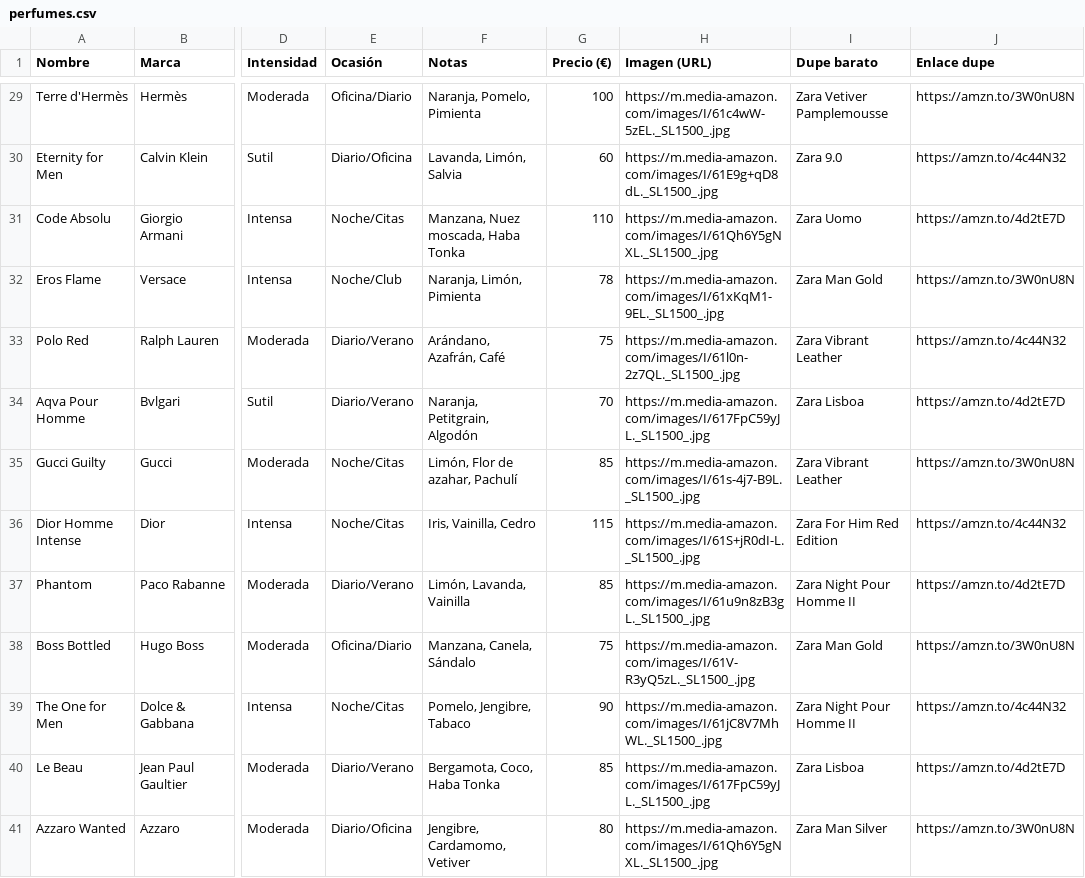
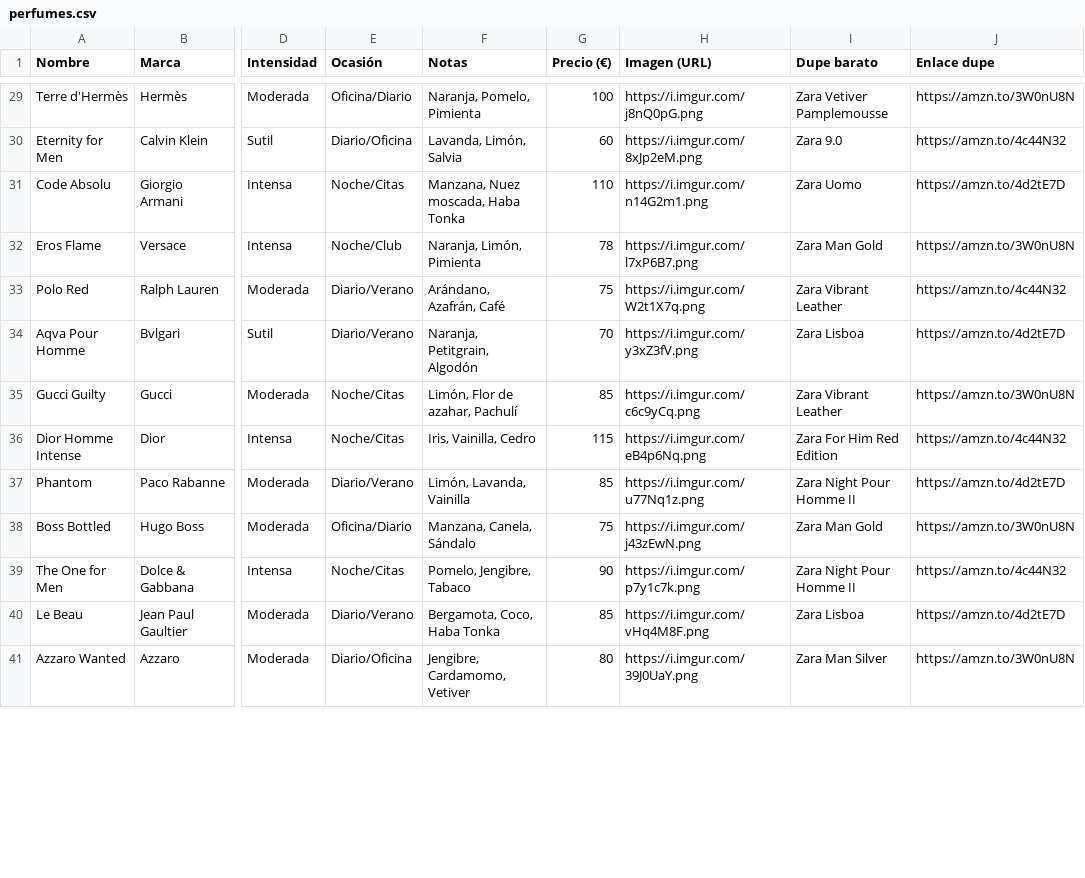
Before and after one commit to cryptpoza/Your-Parfum.com, a CSV file: perfumes.csv, drawn as a sheet; only a part is shown, gaps mark what is left out; the diff covers the shown part only; the diff names each change by its address in the sheet, - before the commit and + after, or states it on an @@ line.

```diff
--- a/perfumes.csv
+++ b/perfumes.csv
-H29 (Imagen (URL)): https://m.media-amazon.com/images/I/61c4wW-5zEL._SL1500_.jpg
+H29 (Imagen (URL)): https://i.imgur.com/j8nQ0pG.png
-H30 (Imagen (URL)): https://m.media-amazon.com/images/I/61E9g+qD8dL._SL1500_.jpg
+H30 (Imagen (URL)): https://i.imgur.com/8xJp2eM.png
-H31 (Imagen (URL)): https://m.media-amazon.com/images/I/61Qh6Y5gNXL._SL1500_.jpg
+H31 (Imagen (URL)): https://i.imgur.com/n14G2m1.png
-H32 (Imagen (URL)): https://m.media-amazon.com/images/I/61xKqM1-9EL._SL1500_.jpg
+H32 (Imagen (URL)): https://i.imgur.com/l7xP6B7.png
-H33 (Imagen (URL)): https://m.media-amazon.com/images/I/61l0n-2z7QL._SL1500_.jpg
+H33 (Imagen (URL)): https://i.imgur.com/W2t1X7q.png
-H34 (Imagen (URL)): https://m.media-amazon.com/images/I/617FpC59yJL._SL1500_.jpg
+H34 (Imagen (URL)): https://i.imgur.com/y3xZ3fV.png
-H35 (Imagen (URL)): https://m.media-amazon.com/images/I/61s-4j7-B9L._SL1500_.jpg
+H35 (Imagen (URL)): https://i.imgur.com/c6c9yCq.png
-H36 (Imagen (URL)): https://m.media-amazon.com/images/I/61S+jR0dI-L._SL1500_.jpg
+H36 (Imagen (URL)): https://i.imgur.com/eB4p6Nq.png
-H37 (Imagen (URL)): https://m.media-amazon.com/images/I/61u9n8zB3gL._SL1500_.jpg
+H37 (Imagen (URL)): https://i.imgur.com/u77Nq1z.png
-H38 (Imagen (URL)): https://m.media-amazon.com/images/I/61V-R3yQ5zL._SL1500_.jpg
+H38 (Imagen (URL)): https://i.imgur.com/j43zEwN.png
-H39 (Imagen (URL)): https://m.media-amazon.com/images/I/61jC8V7MhWL._SL1500_.jpg
+H39 (Imagen (URL)): https://i.imgur.com/p7y1c7k.png
-H40 (Imagen (URL)): https://m.media-amazon.com/images/I/617FpC59yJL._SL1500_.jpg
+H40 (Imagen (URL)): https://i.imgur.com/vHq4M8F.png
-H41 (Imagen (URL)): https://m.media-amazon.com/images/I/61Qh6Y5gNXL._SL1500_.jpg
+H41 (Imagen (URL)): https://i.imgur.com/39J0UaY.png
```
Also changed, not shown: 39 edited cells elsewhere in this file.
